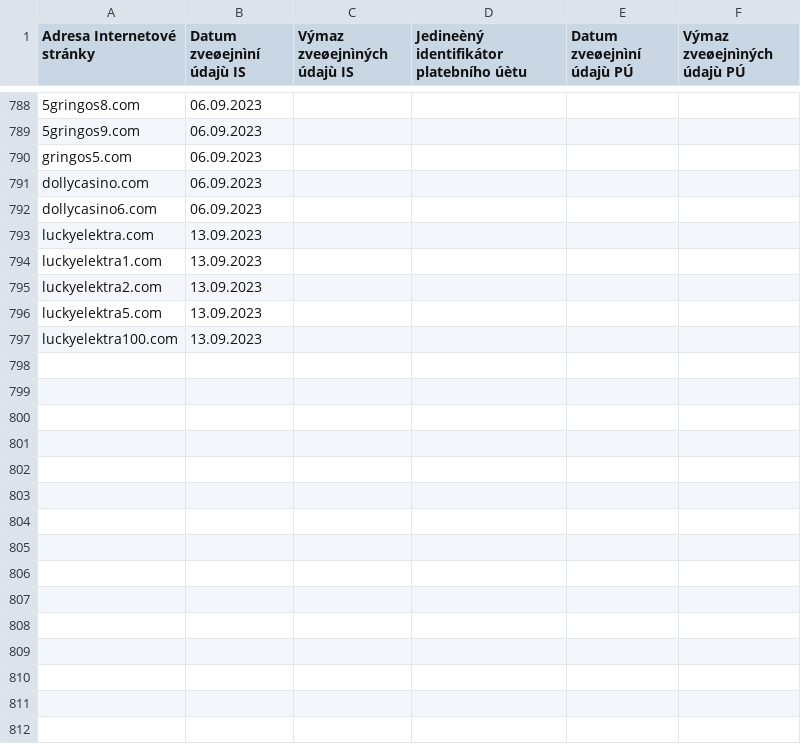
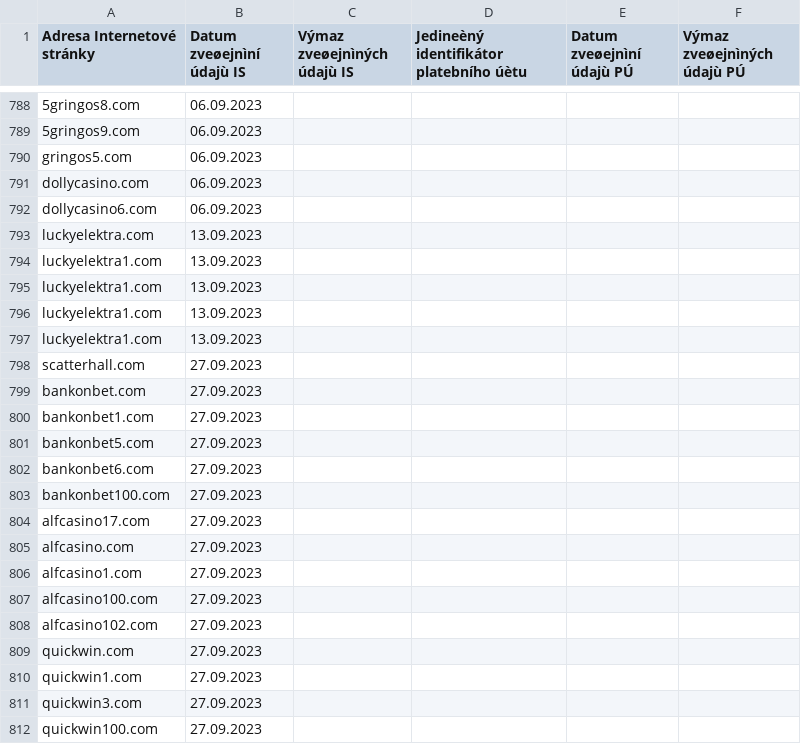
Before and after one commit to analogic/cz-gov-blocks, a CSV file: original/mfcr.csv, drawn as a sheet; only a part is shown, gaps mark what is left out.

```diff
--- a/original/mfcr.csv
+++ b/original/mfcr.csv
@@ -794,4 +794,19 @@ luckyelektra.com;13.09.2023;;;;
 luckyelektra1.com;13.09.2023;;;;
-luckyelektra2.com;13.09.2023;;;;
-luckyelektra5.com;13.09.2023;;;;
-luckyelektra100.com;13.09.2023;;;;
+luckyelektra1.com;13.09.2023;;;;
+luckyelektra1.com;13.09.2023;;;;
+luckyelektra1.com;13.09.2023;;;;
+scatterhall.com;27.09.2023;;;;
+bankonbet.com;27.09.2023;;;;
+bankonbet1.com;27.09.2023;;;;
+bankonbet5.com;27.09.2023;;;;
+bankonbet6.com;27.09.2023;;;;
+bankonbet100.com;27.09.2023;;;;
+alfcasino17.com;27.09.2023;;;;
+alfcasino.com;27.09.2023;;;;
+alfcasino1.com;27.09.2023;;;;
+alfcasino100.com;27.09.2023;;;;
+alfcasino102.com;27.09.2023;;;;
+quickwin.com;27.09.2023;;;;
+quickwin1.com;27.09.2023;;;;
+quickwin3.com;27.09.2023;;;;
+quickwin100.com;27.09.2023;;;;
```
Also changed, not shown: csv/mfcr.csv, 2 other files.
